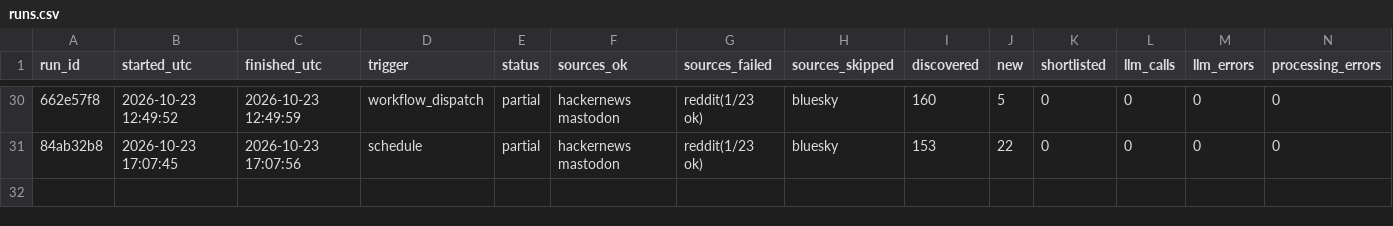
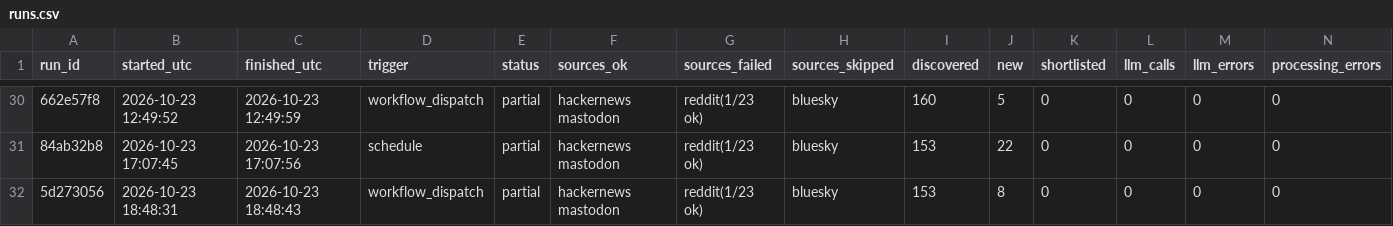
Before and after one commit to dannygrowthmarketing/ticmint-internet-listener, a CSV file: data/runs.csv, drawn as a sheet; only a part is shown, gaps mark what is left out; rows hold the shown columns only; the diff names each change by its address in the sheet, - before the commit and + after, or states it on an @@ line.

```diff
--- a/data/runs.csv
+++ b/data/runs.csv
+row 32: 5d273056 | 2026-10-23 18:48:31 | 2026-10-23 18:48:43 | workflow_dispatch | partial | hackernews mastodon | reddit(1/23 ok) | bluesky | 153 | 8 | 0 | 0 | 0 | 0
```
Also changed, not shown: 2 other files.
